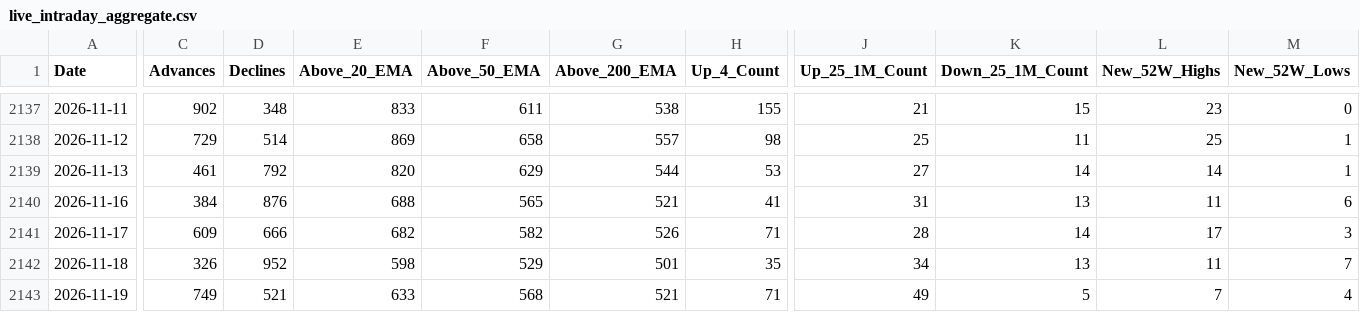
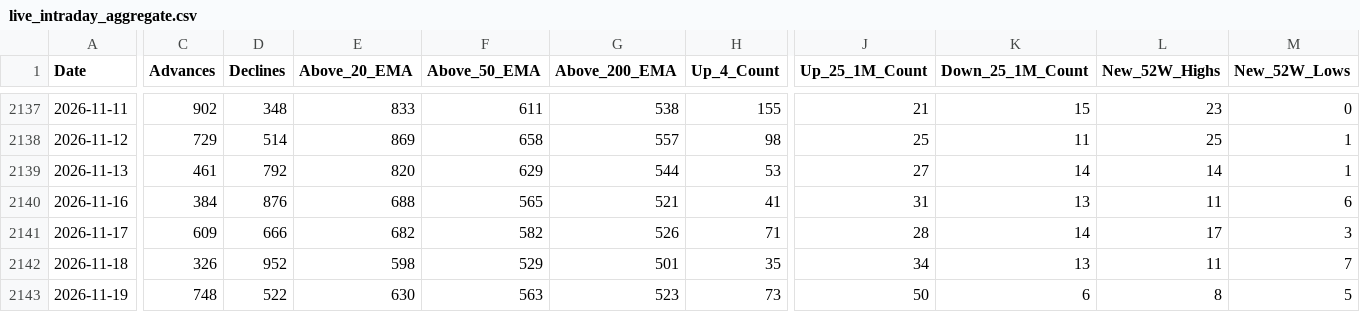
Before and after one commit to augmentalphawealth/Situational-Awareness, a CSV file: live_intraday_aggregate.csv, drawn as a sheet; only a part is shown, gaps mark what is left out; the diff covers the shown part only; the diff names each change by its address in the sheet, - before the commit and + after, or states it on an @@ line.

```diff
--- a/live_intraday_aggregate.csv
+++ b/live_intraday_aggregate.csv
-C2143 (Advances): 749
+C2143 (Advances): 748
-D2143 (Declines): 521
+D2143 (Declines): 522
-E2143 (Above_20_EMA): 633
+E2143 (Above_20_EMA): 630
-F2143 (Above_50_EMA): 568
+F2143 (Above_50_EMA): 563
-G2143 (Above_200_EMA): 521
+G2143 (Above_200_EMA): 523
-H2143 (Up_4_Count): 71
+H2143 (Up_4_Count): 73
-J2143 (Up_25_1M_Count): 49
+J2143 (Up_25_1M_Count): 50
-K2143 (Down_25_1M_Count): 5
+K2143 (Down_25_1M_Count): 6
-L2143 (New_52W_Highs): 7
+L2143 (New_52W_Highs): 8
-M2143 (New_52W_Lows): 4
+M2143 (New_52W_Lows): 5
```
Also changed, not shown: 20 edited cells elsewhere in this file, 5 other files.
